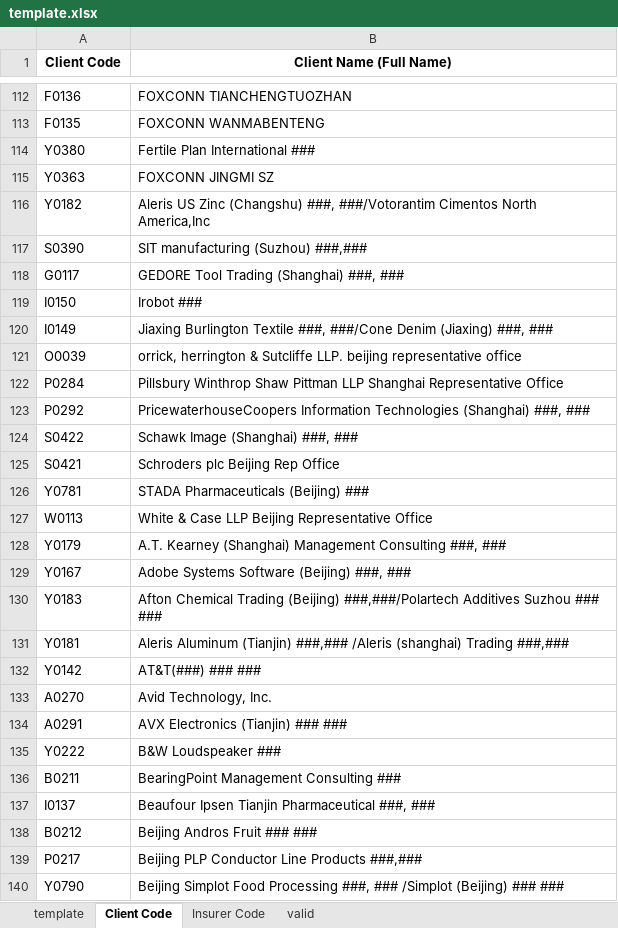
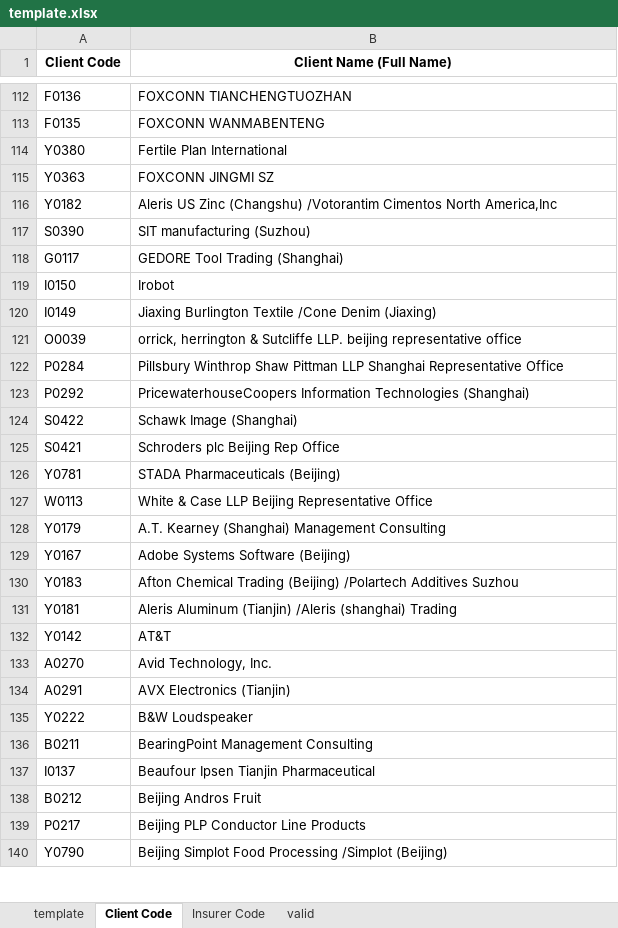
Before and after one commit to Robin-wushuo/office-san, an Excel workbook: template.xlsx, sheet Client Code, drawn as a sheet; only a part is shown, gaps mark what is left out; values as stored, in another font and other column widths than the file's, no borders; the diff covers the shown part only; the diff names each change by its address in the sheet, - before the commit and + after, or states it on an @@ line.

```diff
--- a/template.xlsx (sheet Client Code)
+++ b/template.xlsx (sheet Client Code)
-B114 (Client Name (Full Name)): Fertile Plan International ###
+B114 (Client Name (Full Name)): Fertile Plan International
-B116 (Client Name (Full Name)): …Zinc (Changshu) ###, ###/Votorantim Cimentos North…
+B116 (Client Name (Full Name)): …Zinc (Changshu) /Votorantim Cimentos North…
-B117 (Client Name (Full Name)): SIT manufacturing (Suzhou) ###,###
+B117 (Client Name (Full Name)): SIT manufacturing (Suzhou)
-B118 (Client Name (Full Name)): GEDORE Tool Trading (Shanghai) ###, ###
+B118 (Client Name (Full Name)): GEDORE Tool Trading (Shanghai)
-B119 (Client Name (Full Name)): Irobot ###
+B119 (Client Name (Full Name)): Irobot
-B120 (Client Name (Full Name)): …Burlington Textile ###, ###/Cone Denim (Jiaxing) ###, ###
+B120 (Client Name (Full Name)): …Burlington Textile /Cone Denim (Jiaxing)
-B123 (Client Name (Full Name)): …Technologies (Shanghai) ###, ###
+B123 (Client Name (Full Name)): …Technologies (Shanghai)
-B124 (Client Name (Full Name)): Schawk Image (Shanghai) ###, ###
+B124 (Client Name (Full Name)): Schawk Image (Shanghai)
-B126 (Client Name (Full Name)): STADA Pharmaceuticals (Beijing) ###
+B126 (Client Name (Full Name)): STADA Pharmaceuticals (Beijing)
-B128 (Client Name (Full Name)): …Management Consulting ###, ###
+B128 (Client Name (Full Name)): …Management Consulting
-B129 (Client Name (Full Name)): Adobe Systems Software (Beijing) ###, ###
+B129 (Client Name (Full Name)): Adobe Systems Software (Beijing)
-B130 (Client Name (Full Name)): …Trading (Beijing) ###,###/Polartech Additives Suzhou ### ###
+B130 (Client Name (Full Name)): …Trading (Beijing) /Polartech Additives Suzhou
-B131 (Client Name (Full Name)): …Aluminum (Tianjin) ###,### /Aleris (shanghai) Trading ###,###
+B131 (Client Name (Full Name)): …Aluminum (Tianjin) /Aleris (shanghai) Trading
-B132 (Client Name (Full Name)): AT&T(###) ### ###
+B132 (Client Name (Full Name)): AT&T
-B134 (Client Name (Full Name)): AVX Electronics (Tianjin) ### ###
+B134 (Client Name (Full Name)): AVX Electronics (Tianjin)
-B135 (Client Name (Full Name)): B&W Loudspeaker ###
+B135 (Client Name (Full Name)): B&W Loudspeaker
-B136 (Client Name (Full Name)): BearingPoint Management Consulting ###
+B136 (Client Name (Full Name)): BearingPoint Management Consulting
-B137 (Client Name (Full Name)): Beaufour Ipsen Tianjin Pharmaceutical ###, ###
+B137 (Client Name (Full Name)): Beaufour Ipsen Tianjin Pharmaceutical
-B138 (Client Name (Full Name)): Beijing Andros Fruit ### ###
+B138 (Client Name (Full Name)): Beijing Andros Fruit
-B139 (Client Name (Full Name)): Beijing PLP Conductor Line Products ###,###
+B139 (Client Name (Full Name)): Beijing PLP Conductor Line Products
-B140 (Client Name (Full Name)): …Food Processing ###, ### /Simplot (Beijing) ### ###
+B140 (Client Name (Full Name)): …Food Processing /Simplot (Beijing)
```
Also changed, not shown: 1811 edited cells elsewhere in this sheet, sheet Insurer Code, sheet template, 5 other files.
